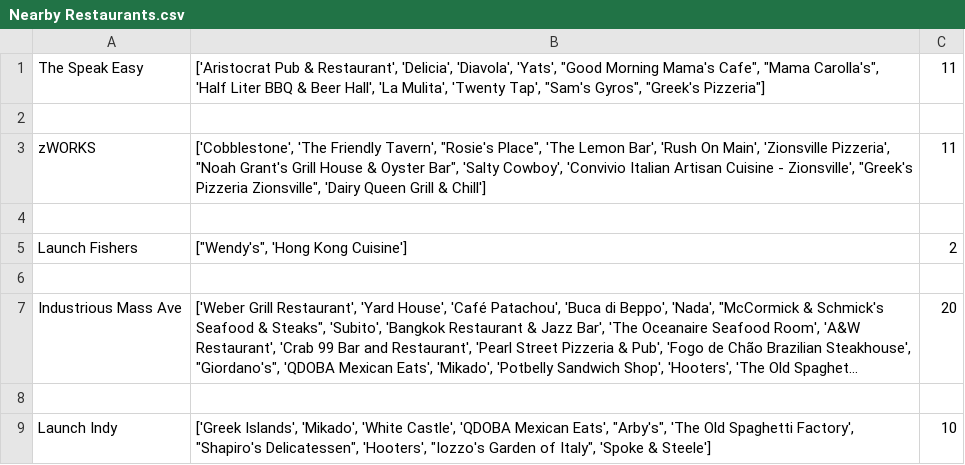
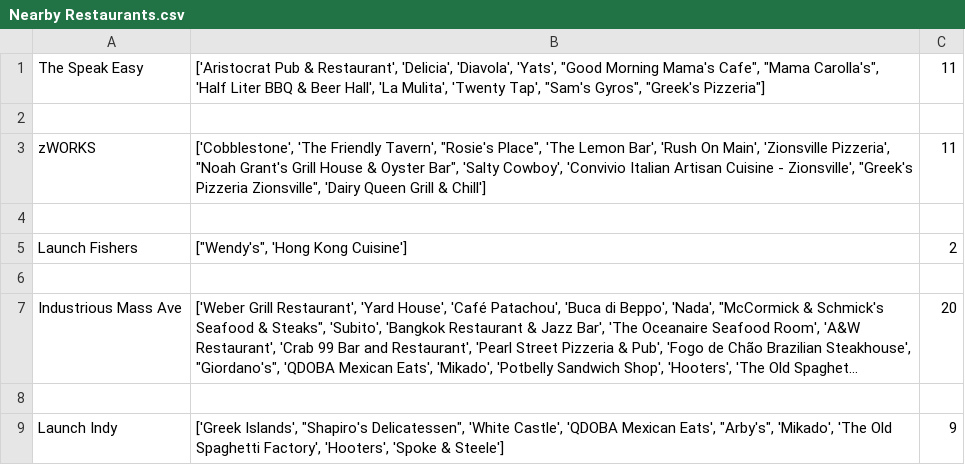
Before and after one commit to ahmed-ghaf-404/XTERN-APPLICATION, a CSV file: Suplemental CSVs/Nearby Restaurants.csv (was Nearby Restaurants.csv), drawn as a sheet; long unchanged cells end in …; the diff names each change by its address in the sheet, - before the commit and + after, or states it on an @@ line.

```diff
--- a/Nearby Restaurants.csv
+++ b/Suplemental CSVs/Nearby Restaurants.csv
-B9: ['Greek Islands', 'Mikado', 'White Castle', 'QDOBA Mexican Eats', "Arby's", 'The Old Spaghetti Factory', "Shapiro's Delicatessen", 'Hooters', "Iozzo's Garden of Italy", 'Spoke &…
+B9: ['Greek Islands', "Shapiro's Delicatessen", 'White Castle', 'QDOBA Mexican Eats', "Arby's", 'Mikado', 'The Old Spaghetti Factory', 'Hooters', 'Spoke &…
-C9: 10
+C9: 9
```
Also changed, not shown: Suplemental CSVs/Nearby Events.csv, generated_dataset.csv, 3 other files.
